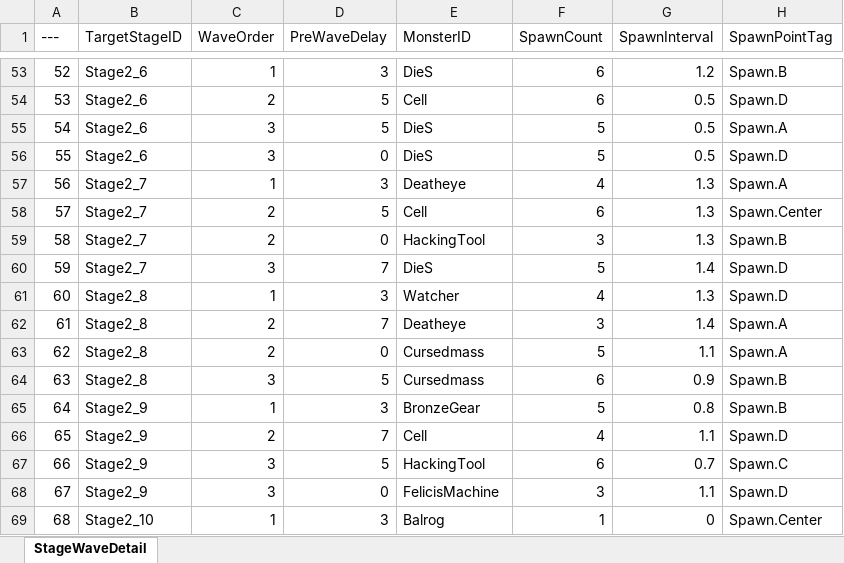
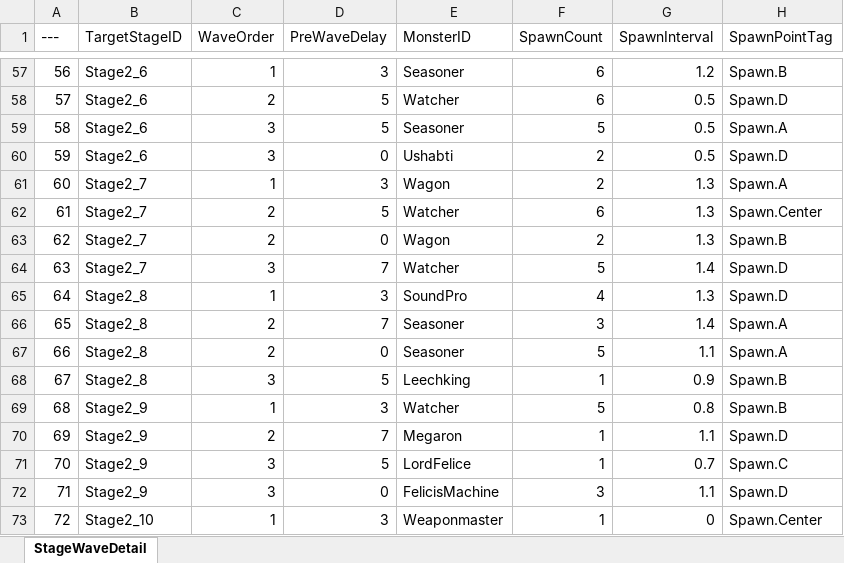
Before and after one commit to YouSungMin/ProjectParadise, an Excel workbook: DesignData/Excel_Masters/StageWaveDetail_Master.xlsx, sheet StageWaveDetail, drawn as a sheet; only a part is shown, gaps mark what is left out; values as stored, in another font and other column widths than the file's, no borders; addresses are those after the commit; the diff covers the shown part only; the diff names each change by its address in the sheet, - before the commit and + after, or states it on an @@ line.

```diff
--- a/DesignData/Excel_Masters/StageWaveDetail_Master.xlsx (sheet StageWaveDetail)
+++ b/DesignData/Excel_Masters/StageWaveDetail_Master.xlsx (sheet StageWaveDetail)
@@ column A (---) renumbered from row 16 down @@
-E57 (MonsterID): DieS
+E57 (MonsterID): Seasoner
-E58 (MonsterID): Cell
+E58 (MonsterID): Watcher
-E59 (MonsterID): DieS
+E59 (MonsterID): Seasoner
-E60 (MonsterID): DieS
+E60 (MonsterID): Ushabti
-F60 (SpawnCount): 5
+F60 (SpawnCount): 2
-E61 (MonsterID): Deatheye
+E61 (MonsterID): Wagon
-F61 (SpawnCount): 4
+F61 (SpawnCount): 2
-E62 (MonsterID): Cell
+E62 (MonsterID): Watcher
-E63 (MonsterID): HackingTool
+E63 (MonsterID): Wagon
-F63 (SpawnCount): 3
+F63 (SpawnCount): 2
-E64 (MonsterID): DieS
+E64 (MonsterID): Watcher
-E65 (MonsterID): Watcher
+E65 (MonsterID): SoundPro
-E66 (MonsterID): Deatheye
+E66 (MonsterID): Seasoner
-E67 (MonsterID): Cursedmass
+E67 (MonsterID): Seasoner
-E68 (MonsterID): Cursedmass
+E68 (MonsterID): Leechking
-F68 (SpawnCount): 6
+F68 (SpawnCount): 1
-E69 (MonsterID): BronzeGear
+E69 (MonsterID): Watcher
-E70 (MonsterID): Cell
+E70 (MonsterID): Megaron
-F70 (SpawnCount): 4
+F70 (SpawnCount): 1
-E71 (MonsterID): HackingTool
+E71 (MonsterID): LordFelice
-F71 (SpawnCount): 6
+F71 (SpawnCount): 1
-E73 (MonsterID): Balrog
+E73 (MonsterID): Weaponmaster
```
Also changed, not shown: 4 added rows and 44 edited cells elsewhere in this sheet, 2 other files.
